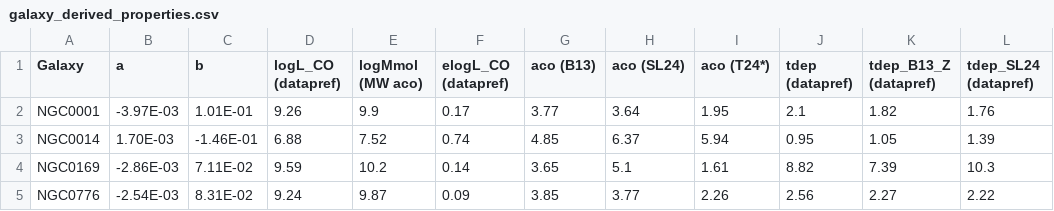
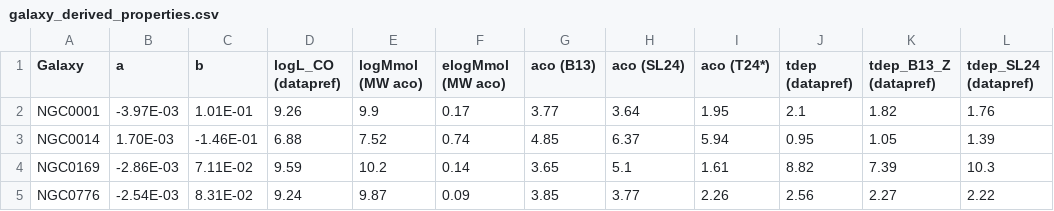
Before and after one commit to ElthaTeng/gbt-edge-analysis, a CSV file: data-tables/galaxy_derived_properties.csv, drawn as a sheet; only a part is shown; the diff names each change by its address in the sheet, - before the commit and + after, or states it on an @@ line.

Commit message:
Lco update

```diff
--- a/data-tables/galaxy_derived_properties.csv
+++ b/data-tables/galaxy_derived_properties.csv
-F1: elogL_CO (datapref)
+F1: elogMmol (MW aco)
```
